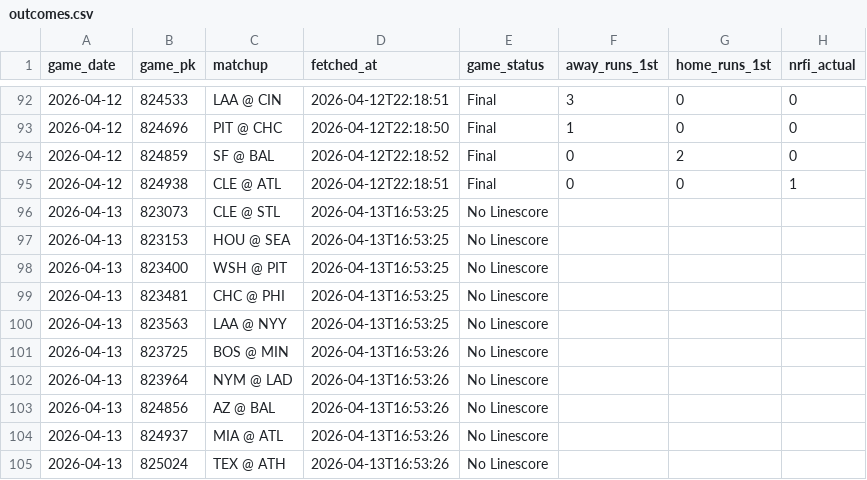
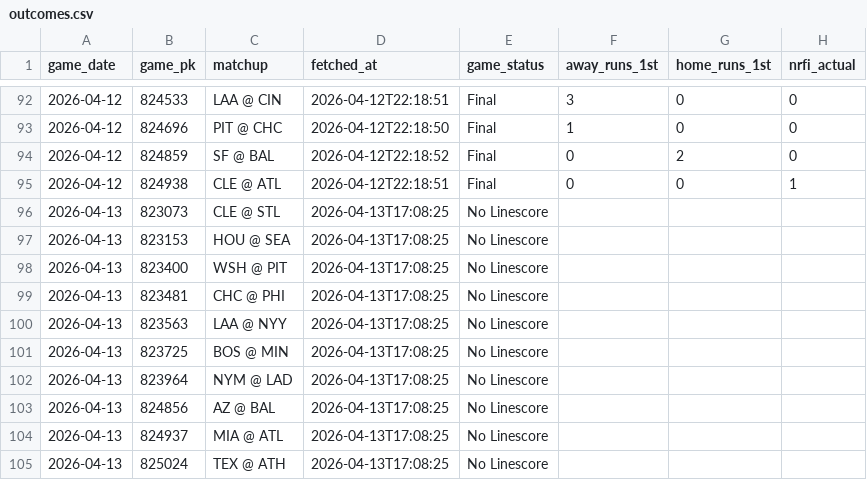
Before and after one commit to EvanOssege/NRFI, a CSV file: output/outcomes.csv, drawn as a sheet; only a part is shown, gaps mark what is left out; the diff names each change by its address in the sheet, - before the commit and + after, or states it on an @@ line.

```diff
--- a/output/outcomes.csv
+++ b/output/outcomes.csv
-D96:D100 (fetched_at): 2026-04-13T16:53:25
+D96:D100 (fetched_at): 2026-04-13T17:08:25
-D101:D105 (fetched_at): 2026-04-13T16:53:26
+D101:D105 (fetched_at): 2026-04-13T17:08:25
```
Also changed, not shown: output/predictions.csv, 2 other files.
